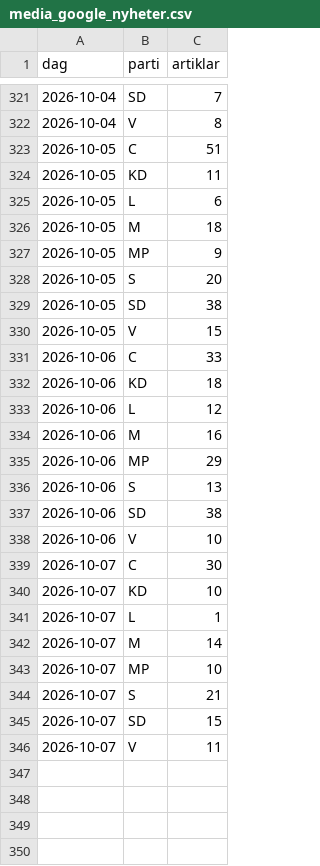
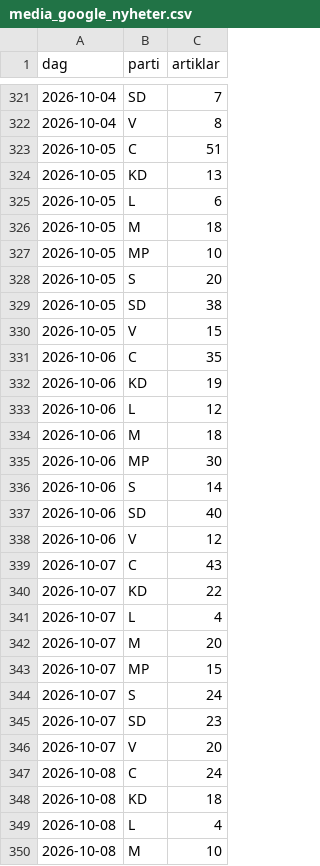
Before and after one commit to claesludvig/projekt, a CSV file: valjare/data/csv/media_google_nyheter.csv, drawn as a sheet; only a part is shown, gaps mark what is left out; the diff covers the shown part only.

```diff
--- a/valjare/data/csv/media_google_nyheter.csv
+++ b/valjare/data/csv/media_google_nyheter.csv
@@ -323,6 +323,6 @@ dag,parti,artiklar
 2026-10-05,C,51
-2026-10-05,KD,11
+2026-10-05,KD,13
 2026-10-05,L,6
 2026-10-05,M,18
-2026-10-05,MP,9
+2026-10-05,MP,10
 2026-10-05,S,20
@@ -330,17 +330,21 @@ dag,parti,artiklar
 2026-10-05,V,15
-2026-10-06,C,33
-2026-10-06,KD,18
+2026-10-06,C,35
+2026-10-06,KD,19
 2026-10-06,L,12
-2026-10-06,M,16
-2026-10-06,MP,29
-2026-10-06,S,13
-2026-10-06,SD,38
-2026-10-06,V,10
-2026-10-07,C,30
-2026-10-07,KD,10
-2026-10-07,L,1
-2026-10-07,M,14
-2026-10-07,MP,10
-2026-10-07,S,21
-2026-10-07,SD,15
-2026-10-07,V,11
+2026-10-06,M,18
+2026-10-06,MP,30
+2026-10-06,S,14
+2026-10-06,SD,40
+2026-10-06,V,12
+2026-10-07,C,43
+2026-10-07,KD,22
+2026-10-07,L,4
+2026-10-07,M,20
+2026-10-07,MP,15
+2026-10-07,S,24
+2026-10-07,SD,23
+2026-10-07,V,20
+2026-10-08,C,24
+2026-10-08,KD,18
+2026-10-08,L,4
+2026-10-08,M,10
```
Also changed, not shown: 4 added rows and 5 edited cells elsewhere in this file, valjare/data/csv/kvalitet.csv, valjare/data/csv/media_foljare.csv, 14 other files.
